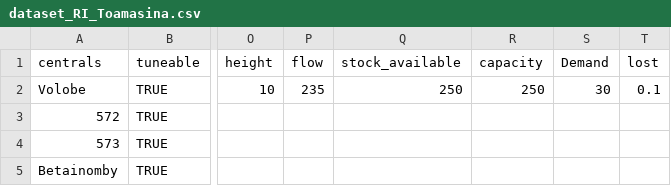
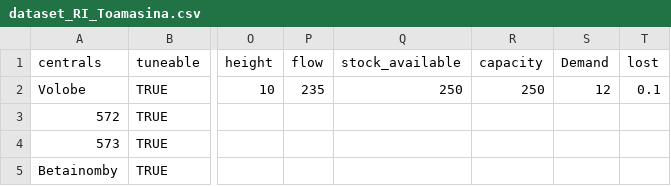
Before and after one commit to Foloso/MixSimulator, a CSV file: data/RIToamasina/dataset_RI_Toamasina.csv, drawn as a sheet; only a part is shown, gaps mark what is left out; the diff names each change by its address in the sheet, - before the commit and + after, or states it on an @@ line.

```diff
--- a/data/RIToamasina/dataset_RI_Toamasina.csv
+++ b/data/RIToamasina/dataset_RI_Toamasina.csv
-S2 (Demand): 30
+S2 (Demand): 12
```
Also changed, not shown: 2 other files.
